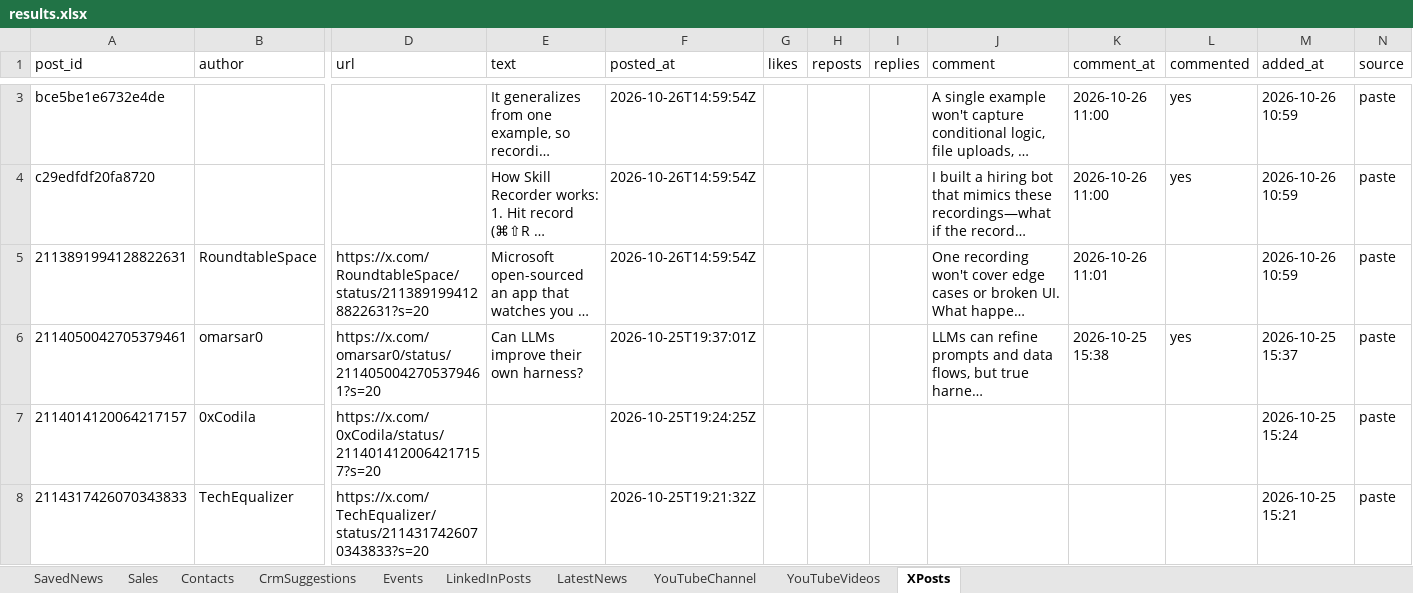
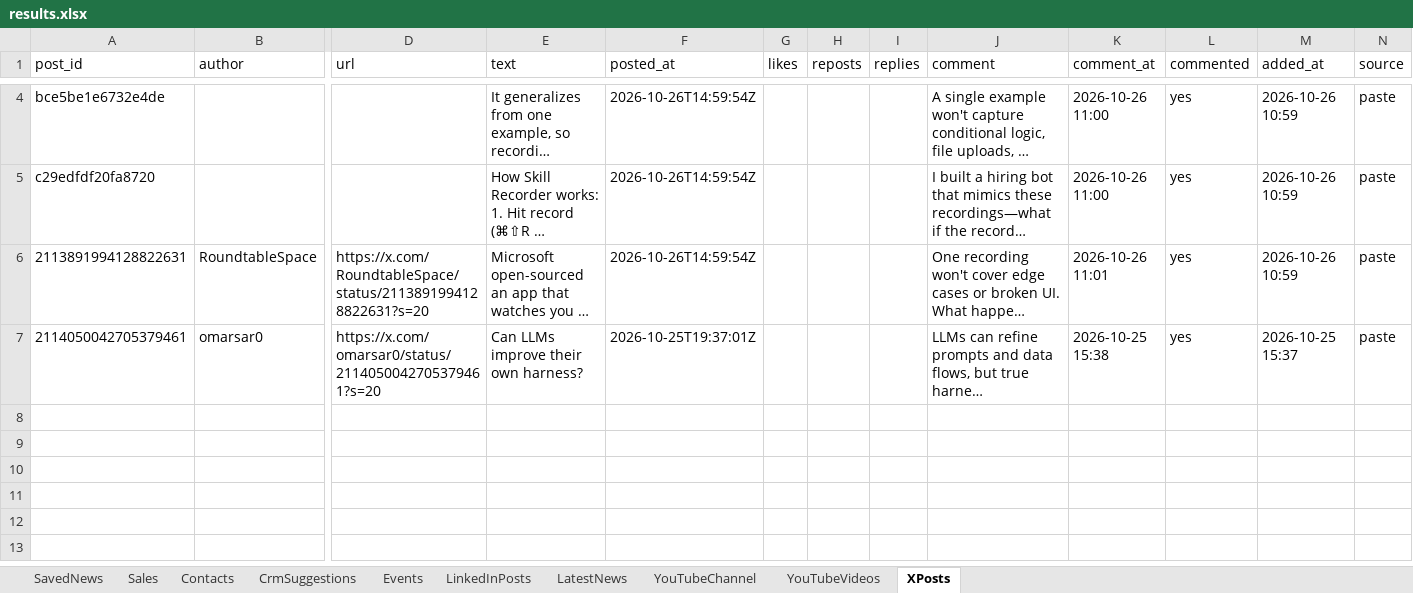
Before and after one commit to arbrainbolt-sudo/contact-agent, an Excel workbook: results.xlsx, sheet XPosts, drawn as a sheet; only a part is shown, gaps mark what is left out; long unchanged cells end in …; values as stored, in another font and other column widths than the file's, no borders; removed rows and columns are numbered as before the commit, all else as after; rows hold the shown columns only; the diff covers the shown part only; the diff names each change by its address in the sheet, - before the commit and + after, or states it on an @@ line.

```diff
--- a/results.xlsx (sheet XPosts)
+++ b/results.xlsx (sheet XPosts)
-L6 (commented): (empty)
+L6 (commented): yes
-row 7: 2114014120064217157 | 0xCodila | https://x.com/0xCodila/status/2114014120064217157?s=20 |  | 2026-10-25T19:24:25Z |  |  |  |  |  |  | 2026-10-25 15:24 | paste
-row 8: 2114317426070343833 | TechEqualizer | https://x.com/TechEqualizer/status/2114317426070343833?s=20 |  | 2026-10-25T19:21:32Z |  |  |  |  |  |  | 2026-10-25 15:21 | paste
```
Also changed, not shown: 1 added row elsewhere in this sheet, results_backup.xlsx, 3 other files.
